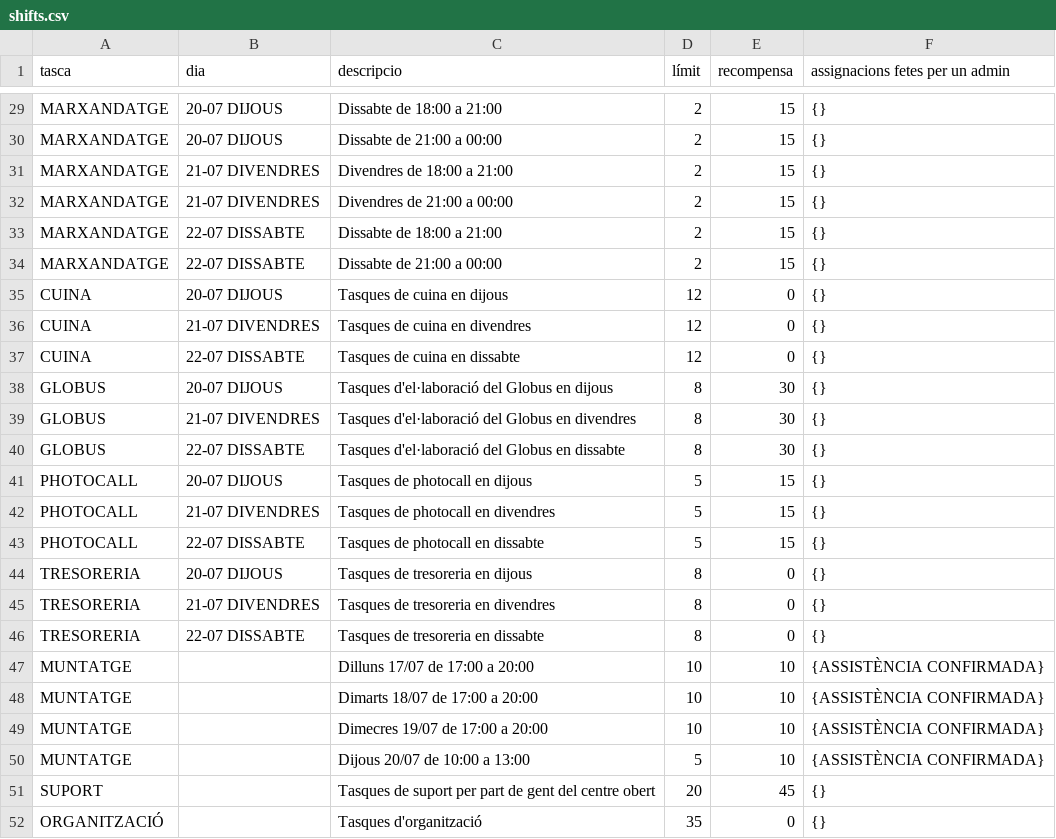
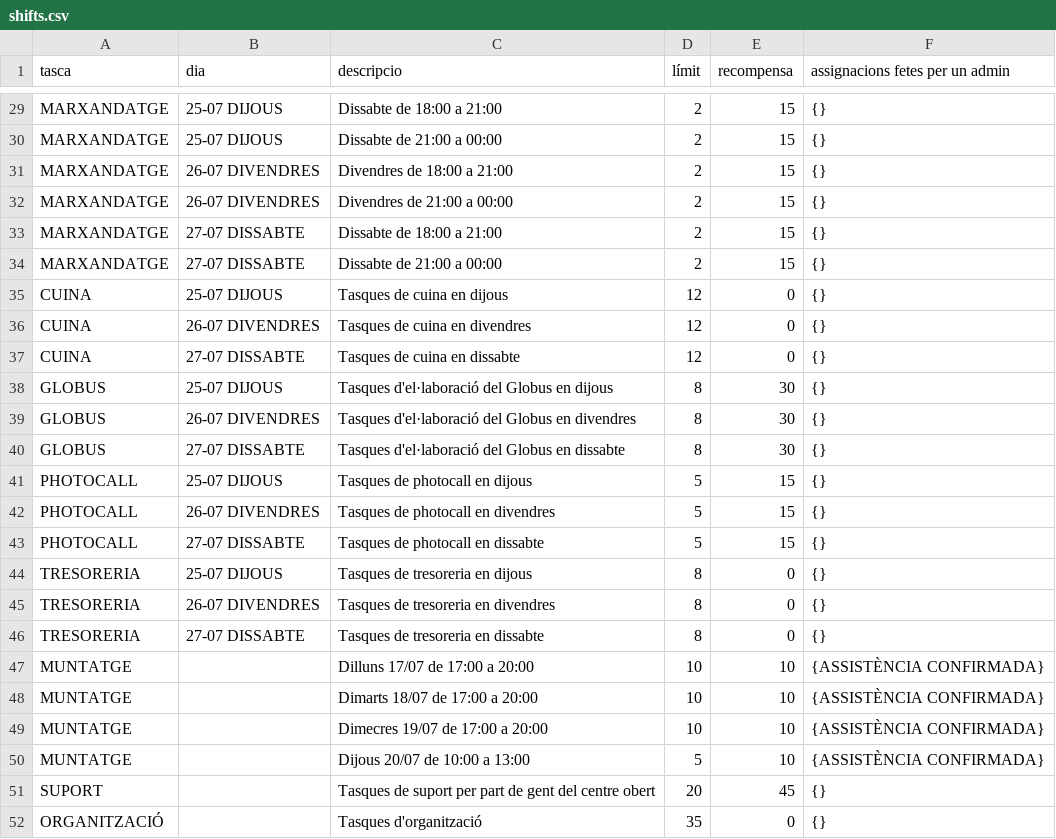
Before and after one commit to alfonsovng/voluntariat-el-tingladu, a CSV file: postgres/csv/shifts.csv, drawn as a sheet; only a part is shown, gaps mark what is left out; the diff covers the shown part only; the diff names each change by its address in the sheet, - before the commit and + after, or states it on an @@ line.

```diff
--- a/postgres/csv/shifts.csv
+++ b/postgres/csv/shifts.csv
-B29:B30 (dia): 20-07 DIJOUS
+B29:B30 (dia): 25-07 DIJOUS
-B31:B32 (dia): 21-07 DIVENDRES
+B31:B32 (dia): 26-07 DIVENDRES
-B33:B34 (dia): 22-07 DISSABTE
+B33:B34 (dia): 27-07 DISSABTE
-B35 (dia): 20-07 DIJOUS
+B35 (dia): 25-07 DIJOUS
-B36 (dia): 21-07 DIVENDRES
+B36 (dia): 26-07 DIVENDRES
-B37 (dia): 22-07 DISSABTE
+B37 (dia): 27-07 DISSABTE
-B38 (dia): 20-07 DIJOUS
+B38 (dia): 25-07 DIJOUS
-B39 (dia): 21-07 DIVENDRES
+B39 (dia): 26-07 DIVENDRES
-B40 (dia): 22-07 DISSABTE
+B40 (dia): 27-07 DISSABTE
-B41 (dia): 20-07 DIJOUS
+B41 (dia): 25-07 DIJOUS
-B42 (dia): 21-07 DIVENDRES
+B42 (dia): 26-07 DIVENDRES
-B43 (dia): 22-07 DISSABTE
+B43 (dia): 27-07 DISSABTE
-B44 (dia): 20-07 DIJOUS
+B44 (dia): 25-07 DIJOUS
-B45 (dia): 21-07 DIVENDRES
+B45 (dia): 26-07 DIVENDRES
-B46 (dia): 22-07 DISSABTE
+B46 (dia): 27-07 DISSABTE
```
Also changed, not shown: 53 edited cells elsewhere in this file, postgres/csv/meals.csv, postgres/csv/tickets.csv, 5 other files.
